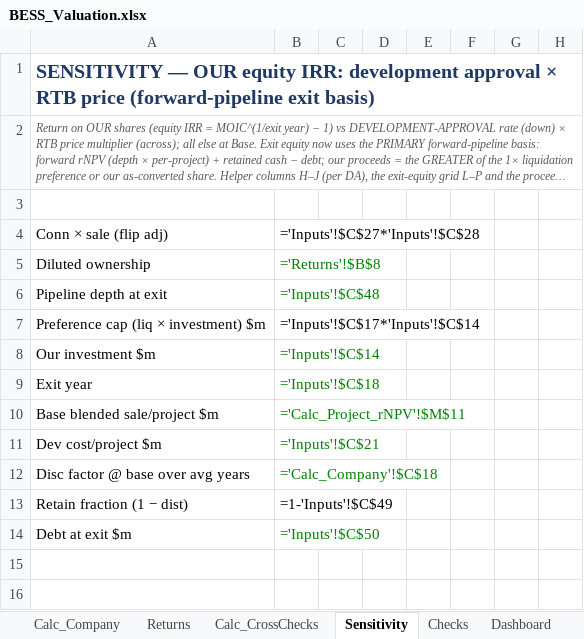
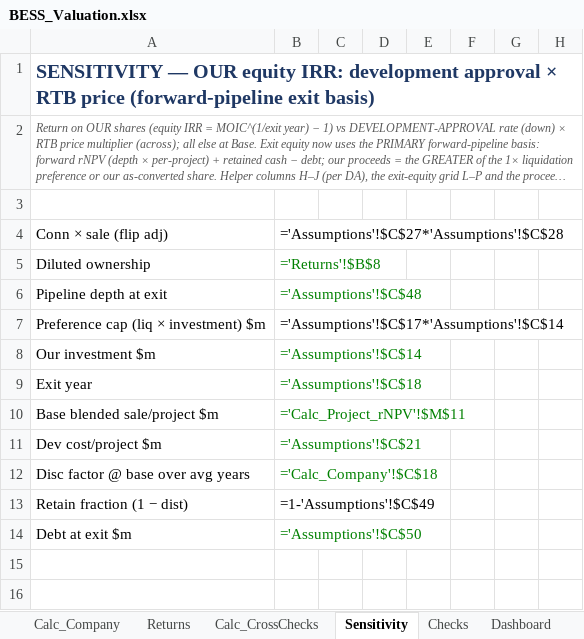
Before and after one commit to Janeqw/PE_Battery-Energy-Storage-System-BESS, an Excel workbook: financial_models/BESS_Valuation.xlsx, sheet Sensitivity, drawn as a sheet; only a part is shown; long unchanged cells end in …; values as stored, in another font and other column widths than the file's, no borders; formulas without a stored value are shown as written; the diff covers the shown part only; the diff names each change by its address in the sheet, - before the commit and + after, or states it on an @@ line.

Commit message:
change15 Part 3: Assumptions tab is now the single junction (drivers consolidated)
Build the Assumptions tab FIRST and repoint formulas to it, before any Power Query.

- Renamed the model's Inputs tab -> "Assumptions" (build_model INP constant). The
  builder generates every reference from that constant, so all Calc_*/Returns/
  Sensitivity/Dashboard/Checks formulas auto-repoint to 'Assumptions'! with no #REF!.
- Consolidated the per-scenario DRIVER VALUES (DA 40/65/80%, RTB/dev multipliers) and
  the First-Chicago weights onto the Assumptions tab as the SINGLE SOURCE. The
  Scenarios tab now LINKS to them (green) and keeps only the switch + the live CHOOSE
  case (the switch mechanism stays on its own tab, as the brief allows).
- refresh_model_inputs.py now targets the "Assumptions" tab.
- The longer tab name pushed 6 formulas over the builder's 100-char gate; shortened
  them without changing results: Sensitivity dev-value factored
  (t*dc+(I-t)*ab*dc -> dc*(t+(I-t)*ab)); Checks provenance-advisory text trimmed.
  Formula-quality scan PASSES (no long formulas, no nested IFs).
- No hardcoded literals remain in calc formulas (the *6 rule; fixed in change11).

VERIFIED outputs unchanged: recalculated the HEAD master and the rebuilt master with
the `formulas` lib and compared all 902 common-tab cells -> ZERO numeric mismatches,
ZERO error cells; the only 3 diffs are intentional text (Contents label, Scenarios
note, advisory). 30 tests pass; engine headline still -2.6% / 0.88x. Not pushed.

```diff
--- a/financial_models/BESS_Valuation.xlsx (sheet Sensitivity)
+++ b/financial_models/BESS_Valuation.xlsx (sheet Sensitivity)
-B4: ='Inputs'!$C$27*'Inputs'!$C$28
+B4: ='Assumptions'!$C$27*'Assumptions'!$C$28
-B6: ='Inputs'!$C$48
+B6: ='Assumptions'!$C$48
-B7: ='Inputs'!$C$17*'Inputs'!$C$14
+B7: ='Assumptions'!$C$17*'Assumptions'!$C$14
-B8: ='Inputs'!$C$14
+B8: ='Assumptions'!$C$14
-B9: ='Inputs'!$C$18
+B9: ='Assumptions'!$C$18
-B11: ='Inputs'!$C$21
+B11: ='Assumptions'!$C$21
-B13: =1-'Inputs'!$C$49
+B13: =1-'Assumptions'!$C$49
-B14: ='Inputs'!$C$50
+B14: ='Assumptions'!$C$50
```
Also changed, not shown: 15 edited cells elsewhere in this sheet, sheet Returns, sheet Calc_Project_rNPV, sheet Assumptions, sheet Scenarios, sheet Calc_CrossChecks, sheet Calc_Company, 4 more sheets, other sheet tabs, 2 other files.
